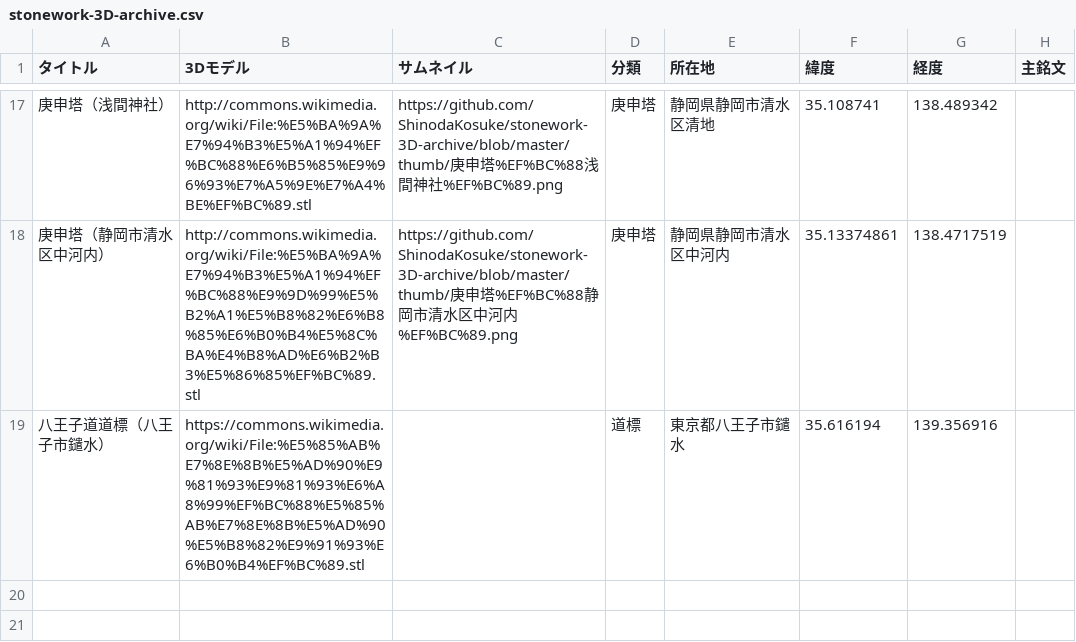
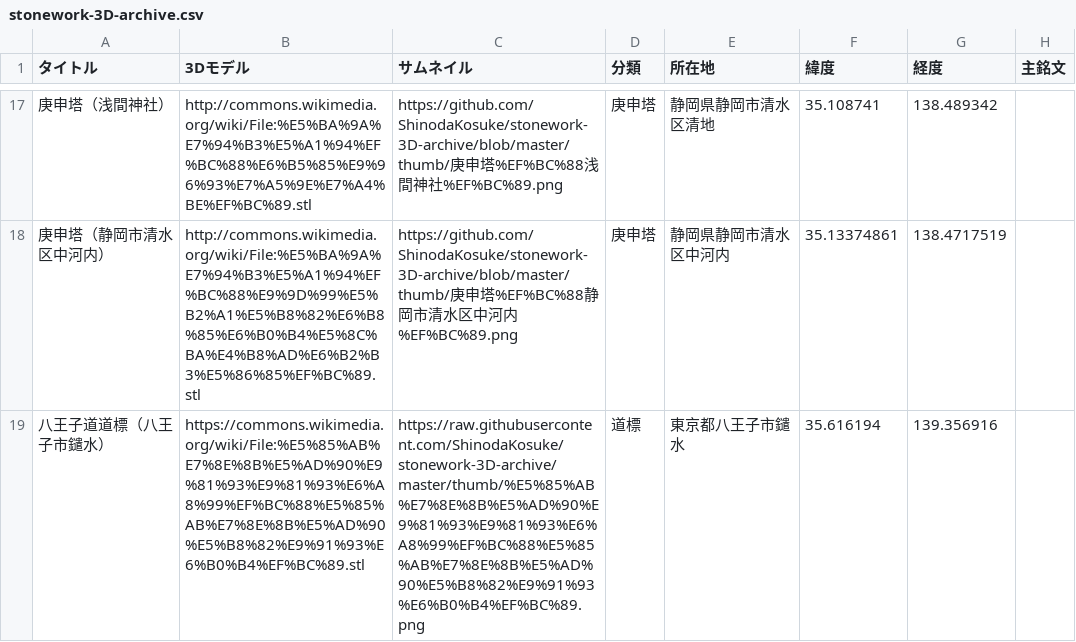
Before and after one commit to ShinodaKosuke/stonework-3D-archive, a CSV file: stonework-3D-archive.csv, drawn as a sheet; only a part is shown, gaps mark what is left out; the diff names each change by its address in the sheet, - before the commit and + after, or states it on an @@ line.

Commit message:
Update stonework-3D-archive.csv

```diff
--- a/stonework-3D-archive.csv
+++ b/stonework-3D-archive.csv
-C19 (サムネイル): (empty)
+C19 (サムネイル): https://raw.githubusercontent.com/ShinodaKosuke/stonework-3D-archive/master/thumb/%E5%85%AB%E7%8E%8B%E5%AD%90%E9%81%93%E9%81%93%E6%A8%99%EF%BC%88%E5%85%AB%E7%8E%8B%E5%AD%90%E5%B8%82%E9%91%93%E6%B0%B4%EF%BC%89.png
```
